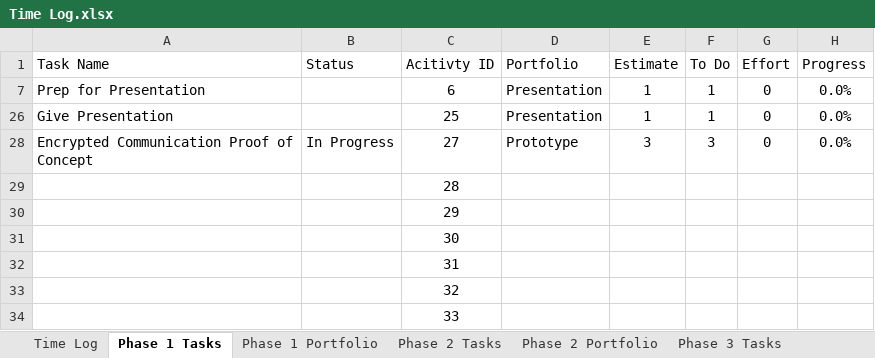
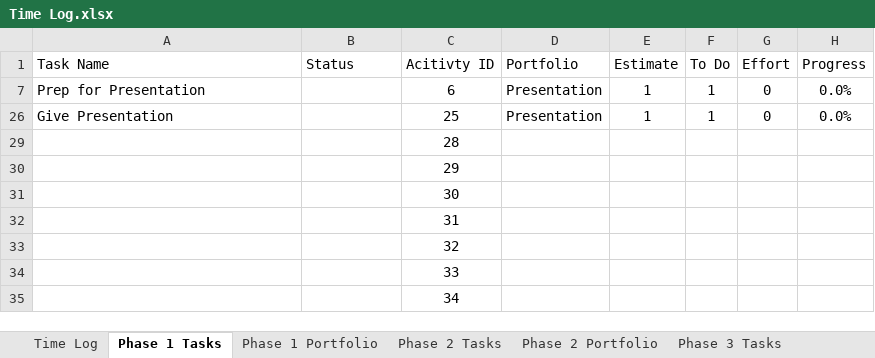
Before and after one commit to ttmarshall12/KSUMSE, an Excel workbook: Time Log.xlsx, sheet Phase 1 Tasks, drawn as a sheet; only a part is shown; the shorter side is filled out with more unchanged rows; values as stored, in another font and other column widths than the file's, no borders; the diff names each change by its address in the sheet, - before the commit and + after, or states it on an @@ line.

```diff
--- a/Time Log.xlsx (sheet Phase 1 Tasks)
+++ b/Time Log.xlsx (sheet Phase 1 Tasks)
-row 28: Encrypted Communication Proof of Concept | In Progress | 27 | Prototype | 3 | 3 | 0 | 0.0%
```
Also changed, not shown: sheet Project Overview, sheet Phase 1 Portfolio, sheet Time Log, sheet Phase 2 Portfolio, sheet Phase 3 Portfolio, hidden cells, 7 other files.
